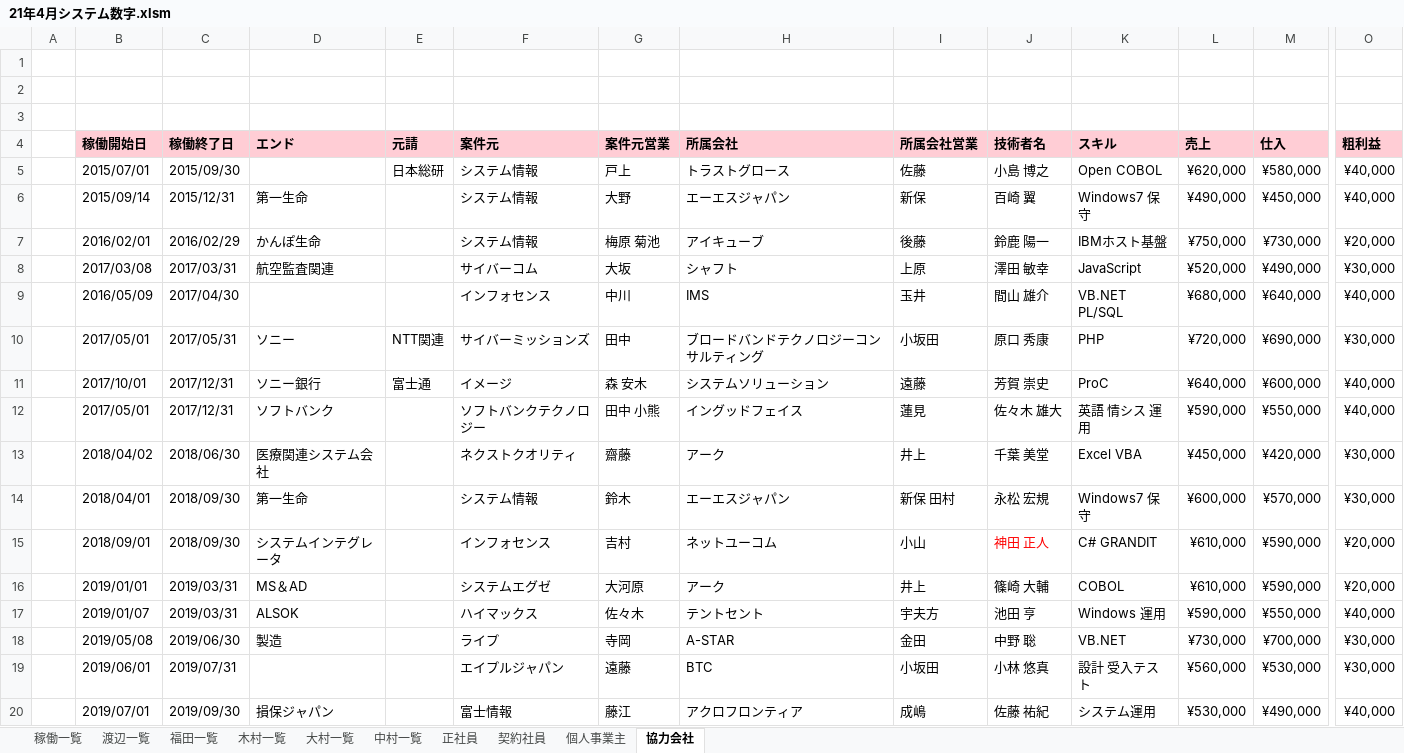
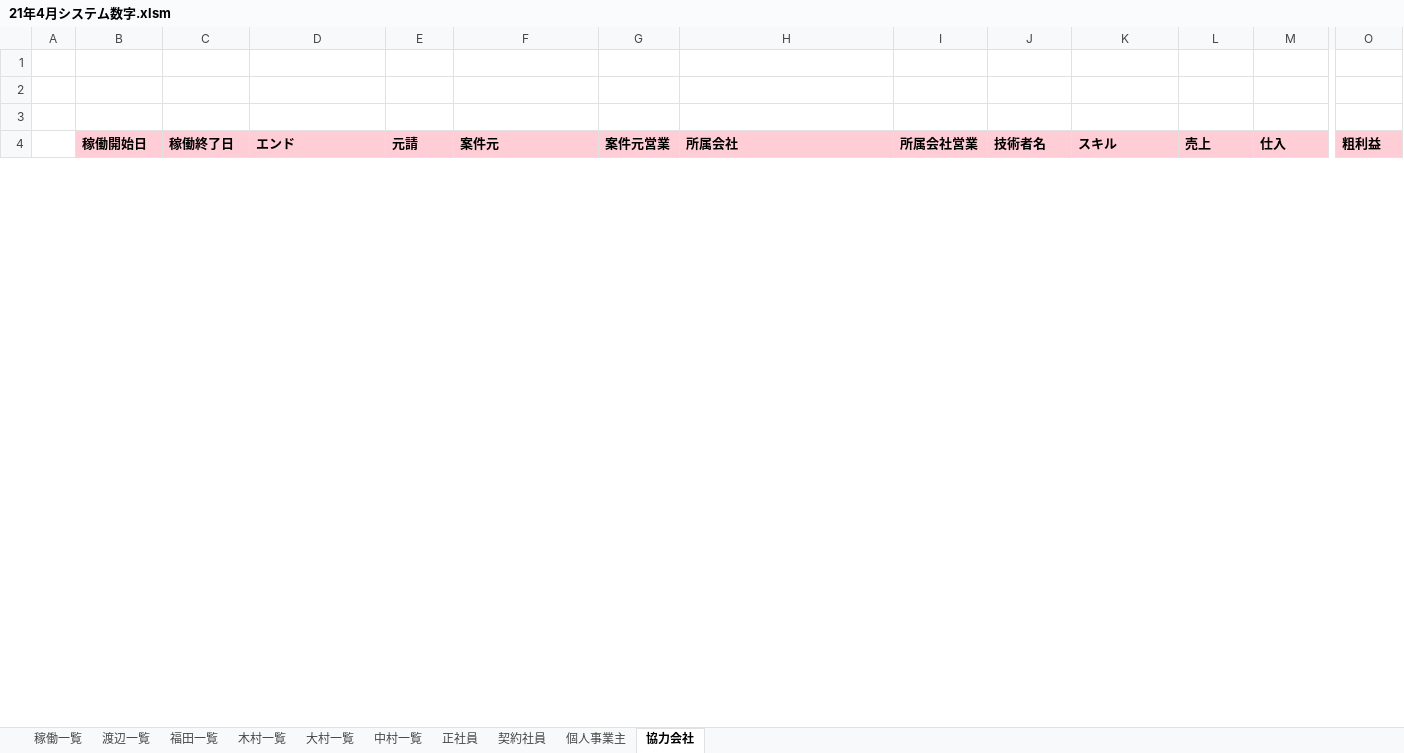
Before and after one commit to sasakigroove/Remote, an Excel workbook: contractMngPj/21年4月システム数字.xlsm, sheet 協力会社, drawn as a sheet; only a part is shown, gaps mark what is left out; values as stored, in another font and other column widths than the file's, no borders; removed rows and columns are numbered as before the commit, all else as after; rows hold the shown columns only; the diff covers the shown part only; the diff names each change by its address in the sheet, - before the commit and + after, or states it on an @@ line.

```diff
--- a/contractMngPj/21年4月システム数字.xlsm (sheet 協力会社)
+++ b/contractMngPj/21年4月システム数字.xlsm (sheet 協力会社)
-row 5:  | 2015/07/01 | 2015/09/30 |  | 日本総研 | システム情報 | 戸上 | トラストグロース | 佐藤 | 小島 博之 | Open COBOL | ¥620,000 | ¥580,000 | ¥40,000
-row 6:  | 2015/09/14 | 2015/12/31 | 第一生命 |  | システム情報 | 大野 | エーエスジャパン | 新保 | 百崎 翼 | Windows7 保守 | ¥490,000 | ¥450,000 | ¥40,000
-row 7:  | 2016/02/01 | 2016/02/29 | かんぽ生命 |  | システム情報 | 梅原 菊池 | アイキューブ | 後藤 | 鈴鹿 陽一 | IBMホスト基盤 | ¥750,000 | ¥730,000 | ¥20,000
-row 8:  | 2017/03/08 | 2017/03/31 | 航空監査関連 |  | サイバーコム | 大坂 | シャフト | 上原 | 澤田 敏幸 | JavaScript | ¥520,000 | ¥490,000 | ¥30,000
-row 9:  | 2016/05/09 | 2017/04/30 |  |  | インフォセンス | 中川 | IMS | 玉井 | 間山 雄介 | VB.NET PL/SQL | ¥680,000 | ¥640,000 | ¥40,000
-row 10:  | 2017/05/01 | 2017/05/31 | ソニー | NTT関連 | サイバーミッションズ | 田中 | ブロードバンドテクノロジーコンサルティング | 小坂田 | 原口 秀康 | PHP | ¥720,000 | ¥690,000 | ¥30,000
-row 11:  | 2017/10/01 | 2017/12/31 | ソニー銀行 | 富士通 | イメージ | 森 安木 | システムソリューション | 遠藤 | 芳賀 崇史 | ProC | ¥640,000 | ¥600,000 | ¥40,000
-row 12:  | 2017/05/01 | 2017/12/31 | ソフトバンク |  | ソフトバンクテクノロジー | 田中 小熊 | イングッドフェイス | 蓮見 | 佐々木 雄大 | 英語 情シス 運用 | ¥590,000 | ¥550,000 | ¥40,000
-row 13:  | 2018/04/02 | 2018/06/30 | 医療関連システム会社 |  | ネクストクオリティ | 齋藤 | アーク | 井上 | 千葉 美堂 | Excel VBA | ¥450,000 | ¥420,000 | ¥30,000
-row 14:  | 2018/04/01 | 2018/09/30 | 第一生命 |  | システム情報 | 鈴木 | エーエスジャパン | 新保 田村 | 永松 宏規 | Windows7 保守 | ¥600,000 | ¥570,000 | ¥30,000
-row 15:  | 2018/09/01 | 2018/09/30 | システムインテグレータ |  | インフォセンス | 吉村 | ネットユーコム | 小山 | 神田 正人 | C# GRANDIT | ¥610,000 | ¥590,000 | ¥20,000
-row 16:  | 2019/01/01 | 2019/03/31 | MS＆AD |  | システムエグゼ | 大河原 | アーク | 井上 | 篠崎 大輔 | COBOL | ¥610,000 | ¥590,000 | ¥20,000
-row 17:  | 2019/01/07 | 2019/03/31 | ALSOK |  | ハイマックス | 佐々木 | テントセント | 宇夫方 | 池田 亨 | Windows 運用 | ¥590,000 | ¥550,000 | ¥40,000
-row 18:  | 2019/05/08 | 2019/06/30 | 製造 |  | ライプ | 寺岡 | A-STAR | 金田 | 中野 聡 | VB.NET | ¥730,000 | ¥700,000 | ¥30,000
-row 19:  | 2019/06/01 | 2019/07/31 |  |  | エイプルジャパン | 遠藤 | BTC | 小坂田 | 小林 悠真 | 設計 受入テスト | ¥560,000 | ¥530,000 | ¥30,000
-row 20:  | 2019/07/01 | 2019/09/30 | 損保ジャパン |  | 富士情報 | 藤江 | アクロフロンティア | 成嶋 | 佐藤 祐紀 | システム運用 | ¥530,000 | ¥490,000 | ¥40,000
```
Also changed, not shown: 1 added row and 59 removed rows elsewhere in this sheet, sheet 稼働一覧, sheet 木村一覧, sheet 大村一覧, sheet 個人事業主, sheet 正社員, sheet 福田一覧, 3 more sheets, charts or pictures.
